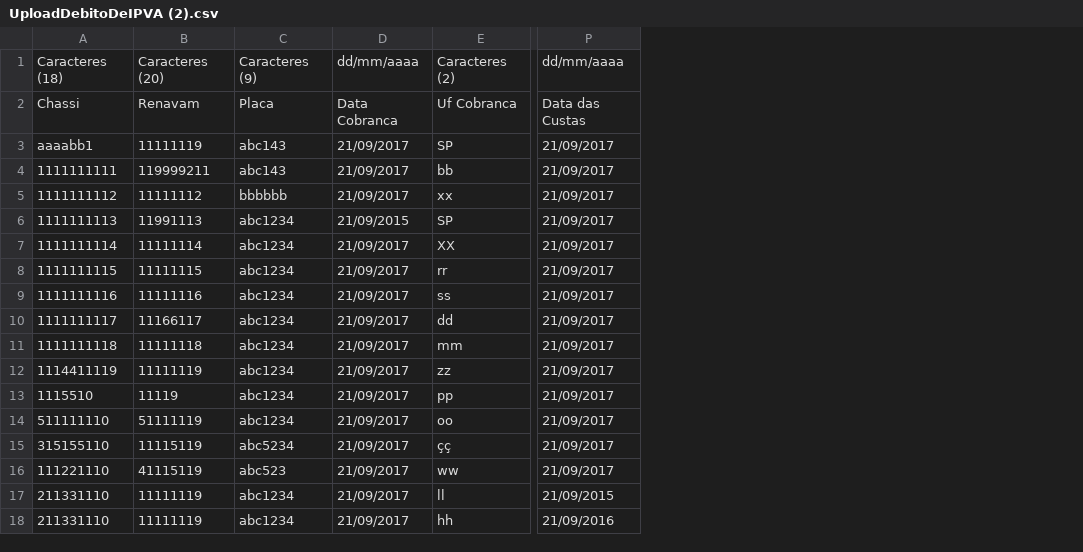
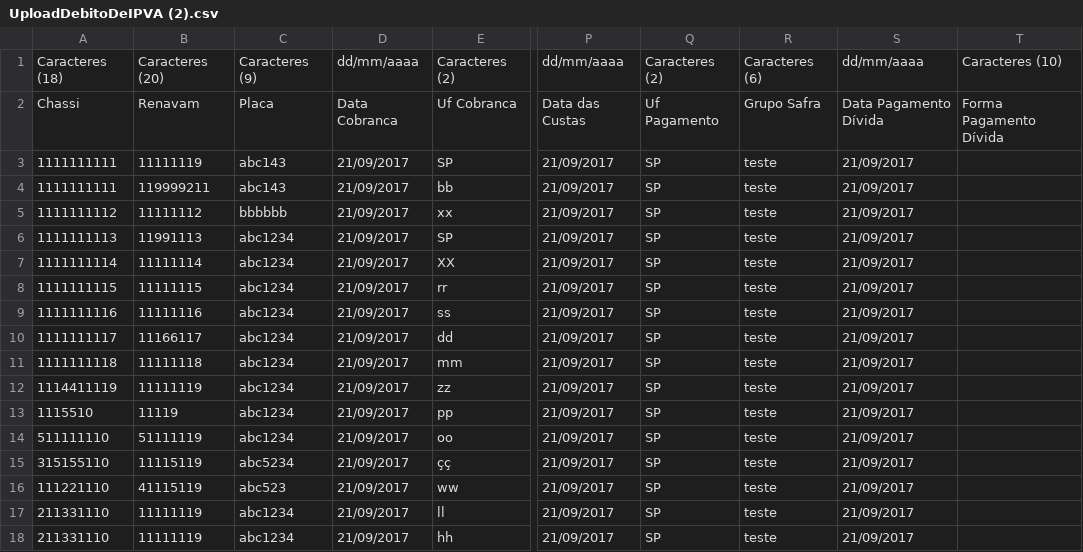
Before and after one commit to AlexandroMaceiras/CtrlPVALeasingNovo, a CSV file: CtrlPVALeasing/Upload/UploadDebitoDeIPVA (2).csv, drawn as a sheet; only a part is shown, gaps mark what is left out; the diff names each change by its address in the sheet, - before the commit and + after, or states it on an @@ line.

```diff
--- a/CtrlPVALeasing/Upload/UploadDebitoDeIPVA (2).csv
+++ b/CtrlPVALeasing/Upload/UploadDebitoDeIPVA (2).csv
+column Q, rows 1-18: Caracteres (2) | Uf Pagamento | SP | SP | SP | SP | SP | SP | SP | SP | SP | SP | SP | SP | SP | SP | SP | SP
+column R, rows 1-18: Caracteres (6) | Grupo Safra | teste | teste | teste | teste | teste | teste | teste | teste | teste | teste | teste | teste | teste | teste | teste | teste
+column S, rows 1-18: dd/mm/aaaa | Data Pagamento Dívida | 21/09/2017 | 21/09/2017 | 21/09/2017 | 21/09/2017 | 21/09/2017 | 21/09/2017 | 21/09/2017 | 21/09/2017 | 21/09/2017 | 21/09/2017 | 21/09/2017 | 21/09/2017 | 21/09/2017 | 21/09/2017 | 21/09/2017 | 21/09/2017
+column T, rows 1-2: Caracteres (10) | Forma Pagamento Dívida
-A3: aaaabb1
+A3: 1111111111
-D6: 21/09/2015
+D6: 21/09/2017
-P17: 21/09/2015
+P17: 21/09/2017
-P18: 21/09/2016
+P18: 21/09/2017
```
Also changed, not shown: CtrlPVALeasing/Modelo de Upload/UploadDebitoDeIPVA.csv, CtrlPVALeasing/Upload/UploadDebitoDeIPVA (3).csv, 3 other files.
